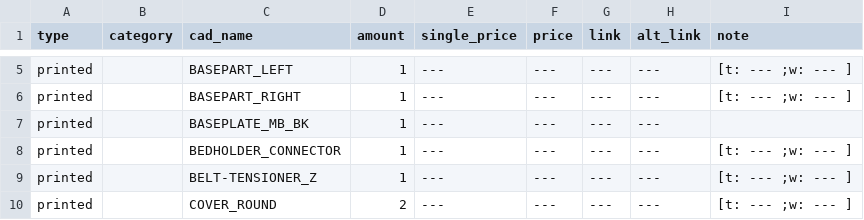
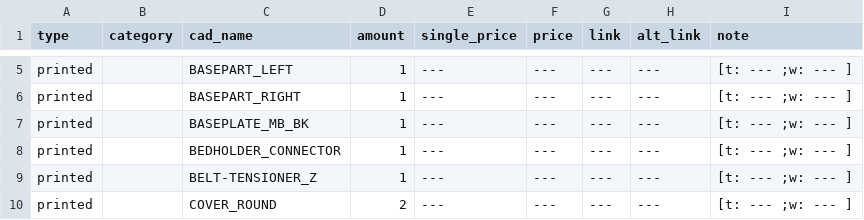
Before and after one commit to Audiotronix/Positron_LT, a CSV file: Parts/bom.csv, drawn as a sheet; only a part is shown, gaps mark what is left out.

Commit message:
BOM fix

```diff
--- a/Parts/bom.csv
+++ b/Parts/bom.csv
@@ -6,3 +6,3 @@ printed,,BASEPART_LEFT,1,---,---,---,---,[t: --- ;w: --- ]
 printed,,BASEPART_RIGHT,1,---,---,---,---,[t: --- ;w: --- ]
-printed,,BASEPLATE_MB_BK,1,---,---,---,---,
+printed,,BASEPLATE_MB_BK,1,---,---,---,---,[t: --- ;w: --- ]
 printed,,BEDHOLDER_CONNECTOR,1,---,---,---,---,[t: --- ;w: --- ]
```
